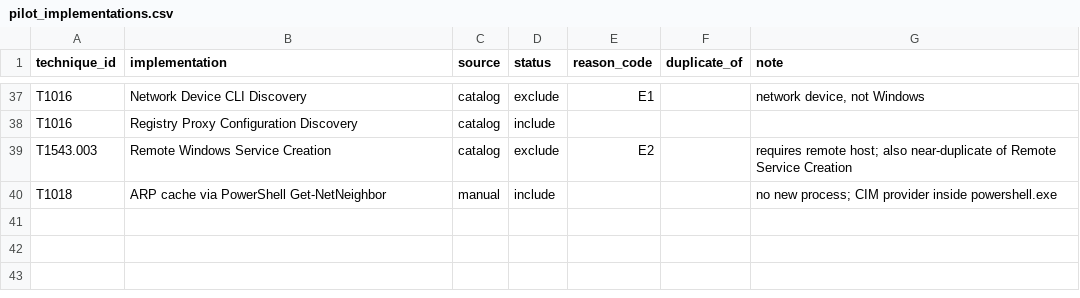
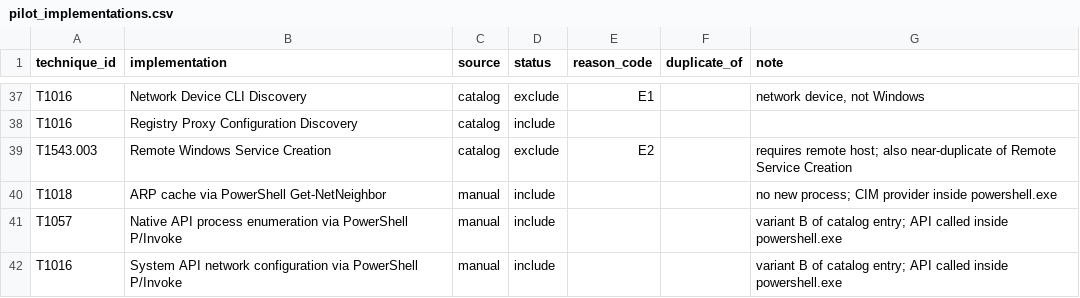
Before and after one commit to rmarzievv/BREAKPOINT-, a CSV file: data/pilot_implementations.csv, drawn as a sheet; only a part is shown, gaps mark what is left out; the diff names each change by its address in the sheet, - before the commit and + after, or states it on an @@ line.

```diff
--- a/data/pilot_implementations.csv
+++ b/data/pilot_implementations.csv
+row 41: T1057 | Native API process enumeration via PowerShell P/Invoke | manual | include |  |  | variant B of catalog entry; API called inside powershell.exe
+row 42: T1016 | System API network configuration via PowerShell P/Invoke | manual | include |  |  | variant B of catalog entry; API called inside powershell.exe
```
Also changed, not shown: data/manual_baseline.csv, 12 other files.
